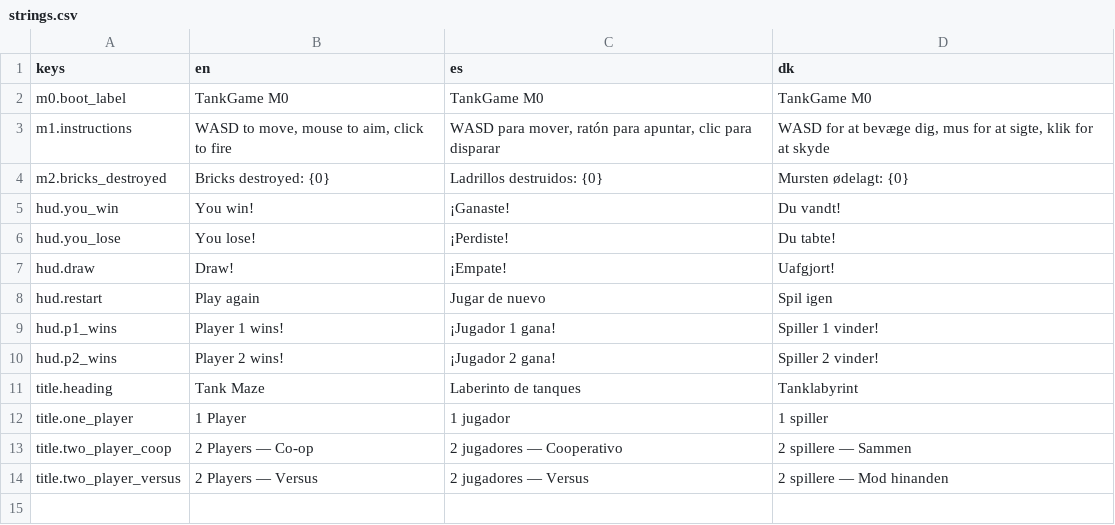
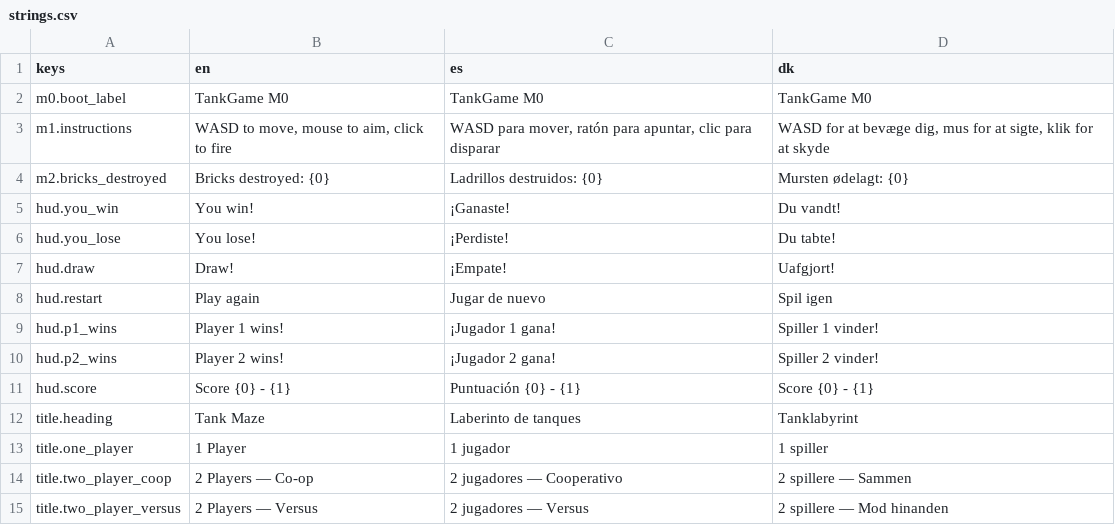
Before and after one commit to Vodkadav/TankGame, a CSV file: client/i18n/strings.csv, drawn as a sheet.

```diff
--- a/client/i18n/strings.csv
+++ b/client/i18n/strings.csv
@@ -10,2 +10,3 @@ hud.p1_wins,"Player 1 wins!","¡Jugador 1 gana!","Spiller 1 vinder!"
 hud.p2_wins,"Player 2 wins!","¡Jugador 2 gana!","Spiller 2 vinder!"
+hud.score,"Score {0} - {1}","Puntuación {0} - {1}","Score {0} - {1}"
 title.heading,"Tank Maze","Laberinto de tanques","Tanklabyrint"
```
Also changed, not shown: 8 other files.
